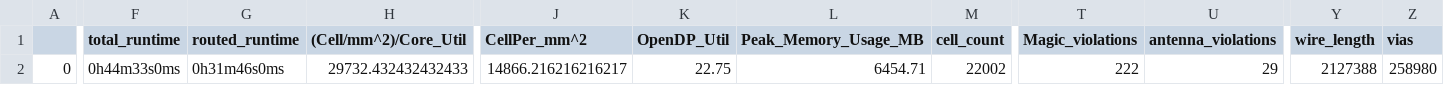
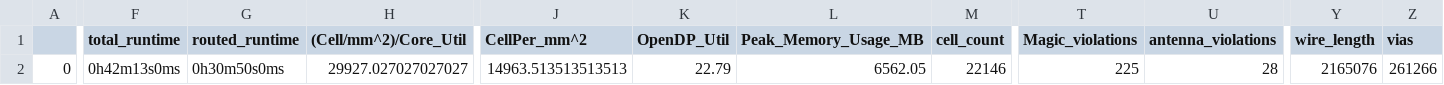
Before and after one commit to efabless/caravel_mgmt_soc_litex, a CSV file: signoff/mgmt_core/final_summary_report.csv, drawn as a sheet; only a part is shown, gaps mark what is left out; the diff covers the shown part only; the diff names each change by its address in the sheet, - before the commit and + after, or states it on an @@ line.

Commit message:
[DATA] Update mgmt_core/mgmt_core_wrapper

```diff
--- a/signoff/mgmt_core/final_summary_report.csv
+++ b/signoff/mgmt_core/final_summary_report.csv
-F2 (total_runtime): 0h44m33s0ms
+F2 (total_runtime): 0h42m13s0ms
-G2 (routed_runtime): 0h31m46s0ms
+G2 (routed_runtime): 0h30m50s0ms
-H2 ((Cell/mm^2)/Core_Util): 29732.432432432433
+H2 ((Cell/mm^2)/Core_Util): 29927.027027027027
-J2 (CellPer_mm^2): 14866.216216216217
+J2 (CellPer_mm^2): 14963.513513513513
-K2 (OpenDP_Util): 22.75
+K2 (OpenDP_Util): 22.79
-L2 (Peak_Memory_Usage_MB): 6454.71
+L2 (Peak_Memory_Usage_MB): 6562.05
-M2 (cell_count): 22002
+M2 (cell_count): 22146
-T2 (Magic_violations): 222
+T2 (Magic_violations): 225
-U2 (antenna_violations): 29
+U2 (antenna_violations): 28
-Y2 (wire_length): 2127388
+Y2 (wire_length): 2165076
-Z2 (vias): 258980
+Z2 (vias): 261266
```
Also changed, not shown: 24 edited cells elsewhere in this file, signoff/mgmt_core_wrapper/final_summary_report.csv, 23 other files.
